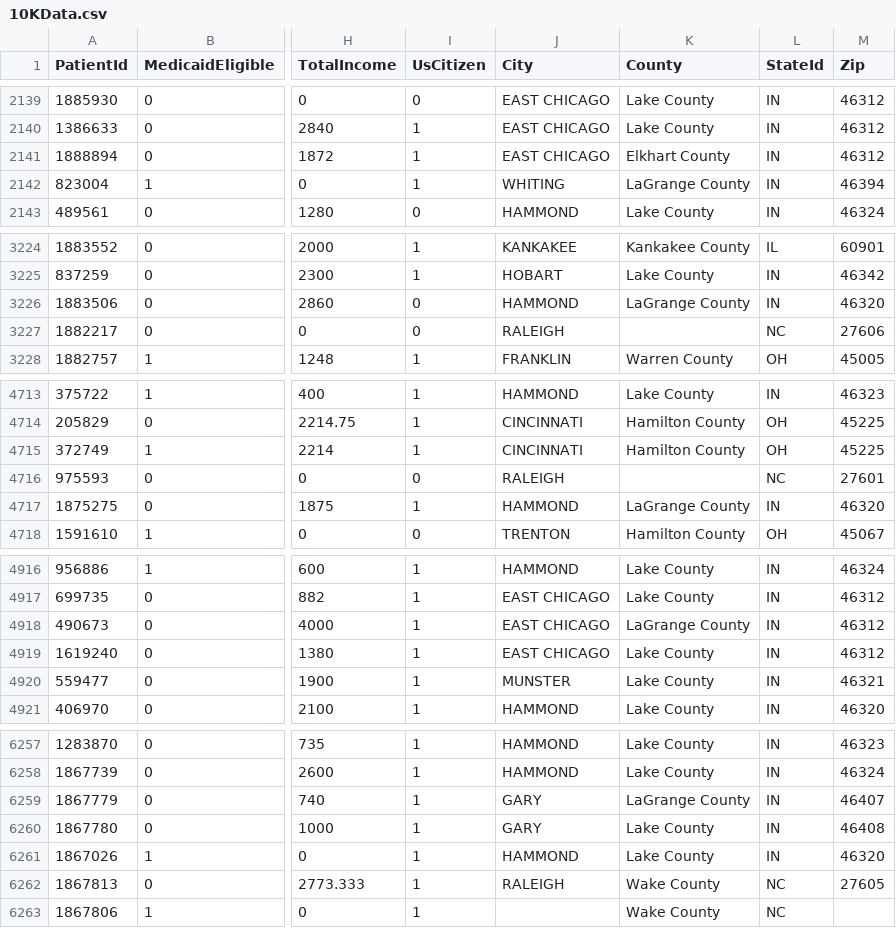
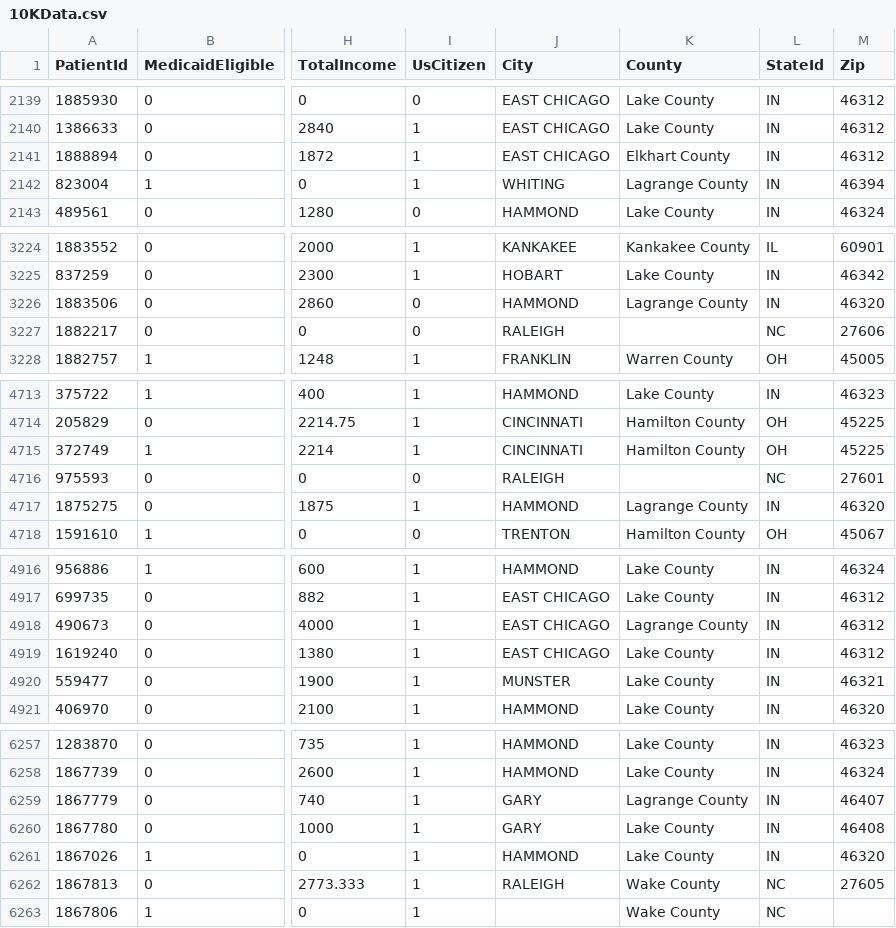
Before and after one commit to jven2/advocatia, a CSV file: 10KData.csv, drawn as a sheet; only a part is shown, gaps mark what is left out; the diff covers the shown part only; the diff names each change by its address in the sheet, - before the commit and + after, or states it on an @@ line.

```diff
--- a/10KData.csv
+++ b/10KData.csv
-K2142 (County): LaGrange County
+K2142 (County): Lagrange County
-K3226 (County): LaGrange County
+K3226 (County): Lagrange County
-K4717 (County): LaGrange County
+K4717 (County): Lagrange County
-K4918 (County): LaGrange County
+K4918 (County): Lagrange County
-K6259 (County): LaGrange County
+K6259 (County): Lagrange County
```
Also changed, not shown: 34 edited cells elsewhere in this file, 2 other files.
